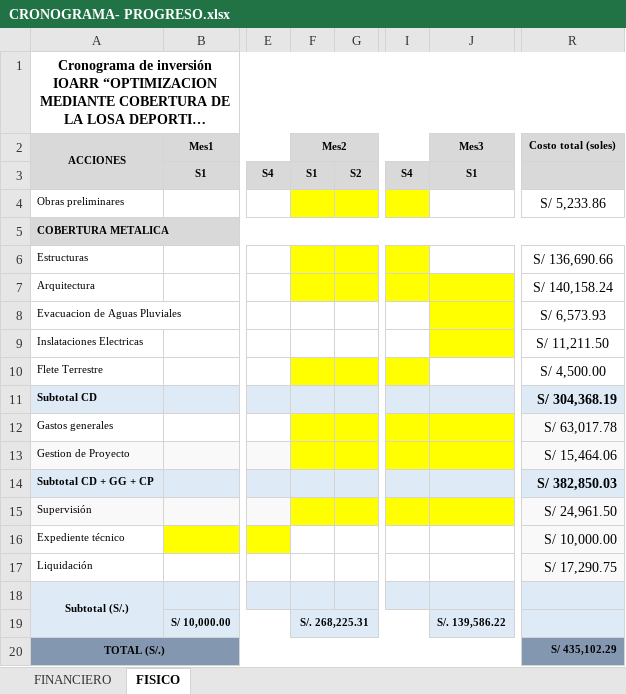
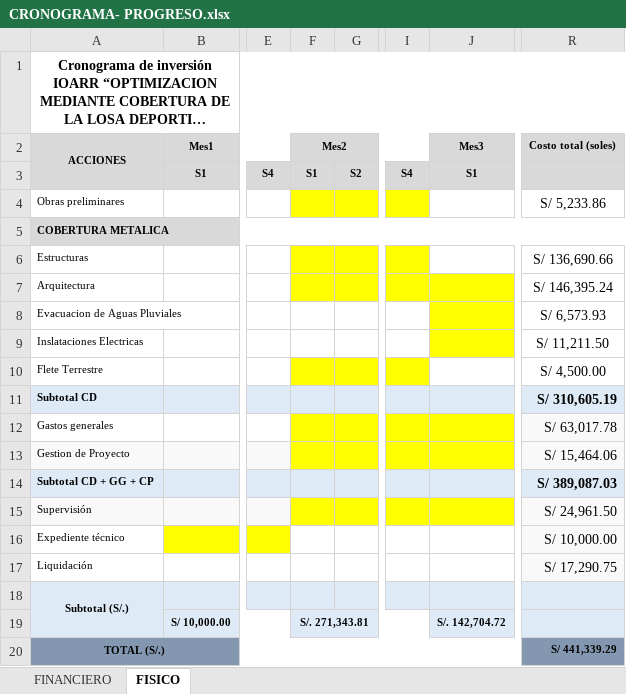
Before and after one commit to ORFEI-GRAP/IOARR0009, an Excel workbook: 9.0 CRONOGRAMA/CRONOGRAMA- PROGRESO.xlsx, sheet FISICO, drawn as a sheet; only a part is shown, gaps mark what is left out; long unchanged cells end in …; values as stored, in another font and other column widths than the file's, no borders; charts and pictures not drawn; the diff names each change by its address in the sheet, - before the commit and + after, or states it on an @@ line.

```diff
--- a/9.0 CRONOGRAMA/CRONOGRAMA- PROGRESO.xlsx (sheet FISICO)
+++ b/9.0 CRONOGRAMA/CRONOGRAMA- PROGRESO.xlsx (sheet FISICO)
-R7 (Costo total (soles)): S/ 140,158.24
+R7 (Costo total (soles)): S/ 146,395.24
-R11 (Costo total (soles)): S/ 304,368.19
+R11 (Costo total (soles)): S/ 310,605.19
-R14 (Costo total (soles)): S/ 382,850.03
+R14 (Costo total (soles)): S/ 389,087.03
-F19 (Mes2): S/. 268,225.31
+F19 (Mes2): S/. 271,343.81
-J19 (Mes3): S/. 139,586.22
+J19 (Mes3): S/. 142,704.72
-R20 (Costo total (soles)): S/ 435,102.29
+R20 (Costo total (soles)): S/ 441,339.29
```
Also changed, not shown: sheet FINANCIERO, charts or pictures, 7.0 DESAGREGADO DE GASTOS/GG-SS-LL-GP - PROGRESO.xlsm, 8 other files.
